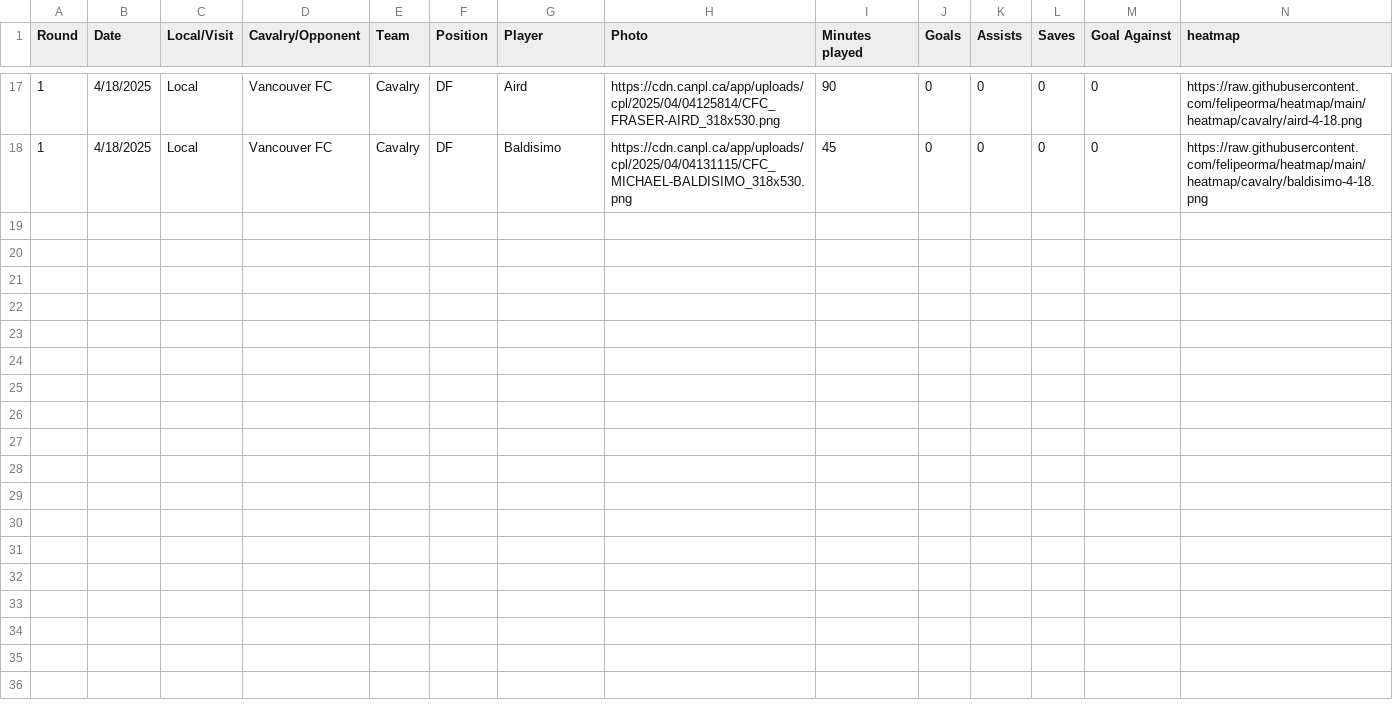
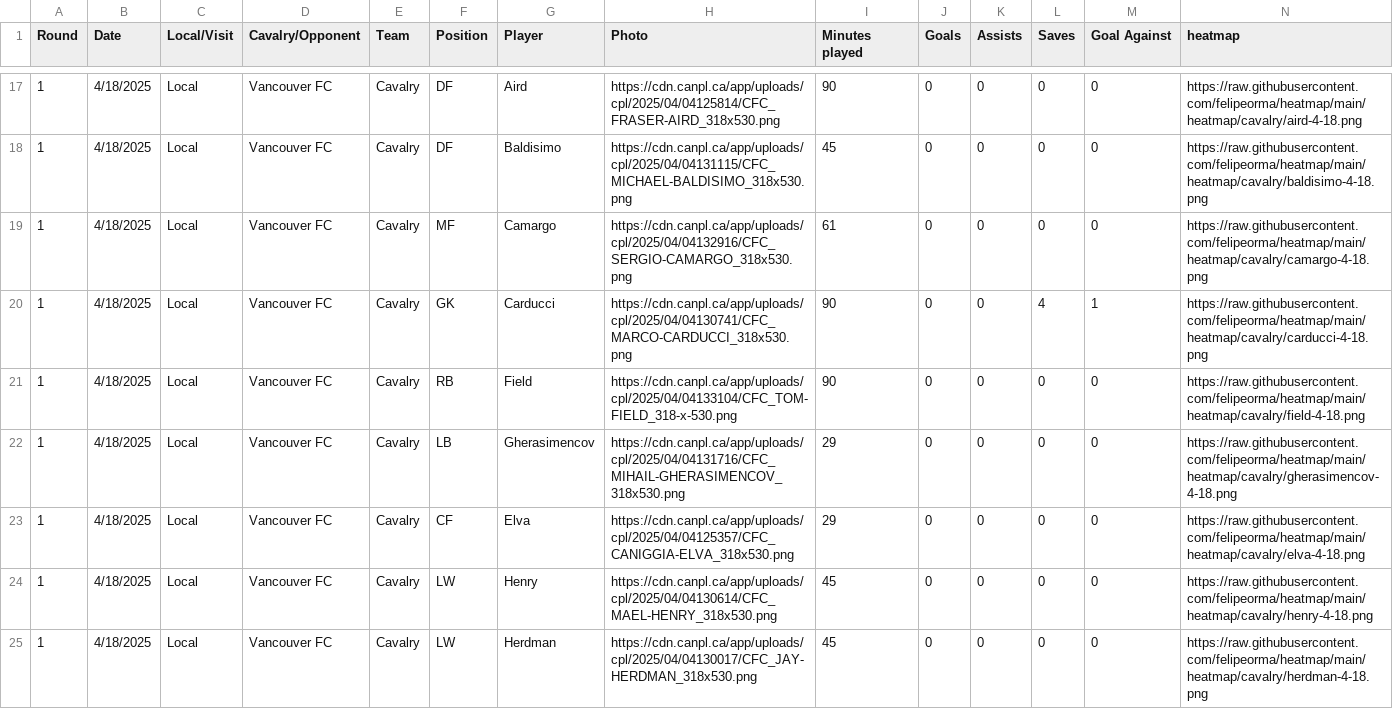
Before and after one commit to felipeorma/abp, a CSV file: matches.csv, drawn as a sheet; only a part is shown, gaps mark what is left out; the diff covers the shown part only; the diff names each change by its address in the sheet, - before the commit and + after, or states it on an @@ line.

Commit message:
Add files via upload

```diff
--- a/matches.csv
+++ b/matches.csv
+row 19: 1 | 4/18/2025 | Local | Vancouver FC | Cavalry | MF | Camargo | https://cdn.canpl.ca/app/uploads/cpl/2025/04/04132916/CFC_SERGIO-CAMARGO_318x530.png | 61 | 0 | 0 | 0 | 0 | https://raw.githubusercontent.com/felipeorma/heatmap/main/heatmap/cavalry/camargo-4-18.png
+row 20: 1 | 4/18/2025 | Local | Vancouver FC | Cavalry | GK | Carducci | https://cdn.canpl.ca/app/uploads/cpl/2025/04/04130741/CFC_MARCO-CARDUCCI_318x530.png | 90 | 0 | 0 | 4 | 1 | https://raw.githubusercontent.com/felipeorma/heatmap/main/heatmap/cavalry/carducci-4-18.png
+row 21: 1 | 4/18/2025 | Local | Vancouver FC | Cavalry | RB | Field | https://cdn.canpl.ca/app/uploads/cpl/2025/04/04133104/CFC_TOM-FIELD_318-x-530.png | 90 | 0 | 0 | 0 | 0 | https://raw.githubusercontent.com/felipeorma/heatmap/main/heatmap/cavalry/field-4-18.png
+row 22: 1 | 4/18/2025 | Local | Vancouver FC | Cavalry | LB | Gherasimencov | https://cdn.canpl.ca/app/uploads/cpl/2025/04/04131716/CFC_MIHAIL-GHERASIMENCOV_318x530.png | 29 | 0 | 0 | 0 | 0 | https://raw.githubusercontent.com/felipeorma/heatmap/main/heatmap/cavalry/gherasimencov-4-18.png
+row 23: 1 | 4/18/2025 | Local | Vancouver FC | Cavalry | CF | Elva | https://cdn.canpl.ca/app/uploads/cpl/2025/04/04125357/CFC_CANIGGIA-ELVA_318x530.png | 29 | 0 | 0 | 0 | 0 | https://raw.githubusercontent.com/felipeorma/heatmap/main/heatmap/cavalry/elva-4-18.png
+row 24: 1 | 4/18/2025 | Local | Vancouver FC | Cavalry | LW | Henry | https://cdn.canpl.ca/app/uploads/cpl/2025/04/04130614/CFC_MAEL-HENRY_318x530.png | 45 | 0 | 0 | 0 | 0 | https://raw.githubusercontent.com/felipeorma/heatmap/main/heatmap/cavalry/henry-4-18.png
+row 25: 1 | 4/18/2025 | Local | Vancouver FC | Cavalry | LW | Herdman | https://cdn.canpl.ca/app/uploads/cpl/2025/04/04130017/CFC_JAY-HERDMAN_318x530.png | 45 | 0 | 0 | 0 | 0 | https://raw.githubusercontent.com/felipeorma/heatmap/main/heatmap/cavalry/herdman-4-18.png
```
Also changed, not shown: 6 added rows and 1 edited cell elsewhere in this file.
